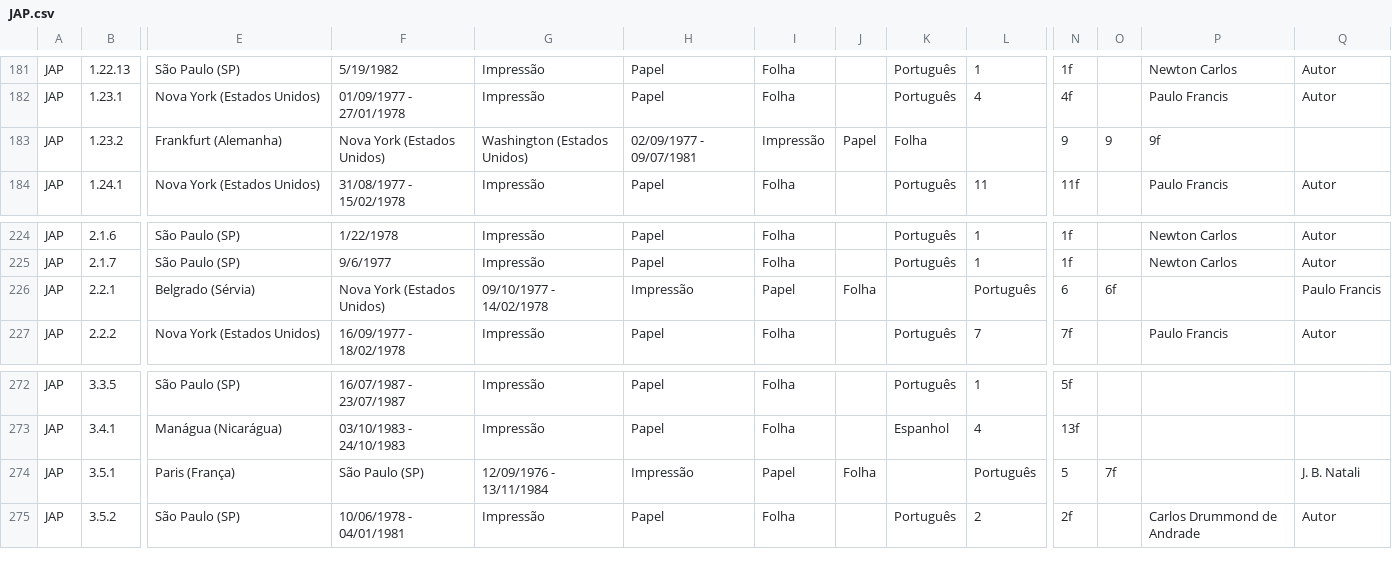
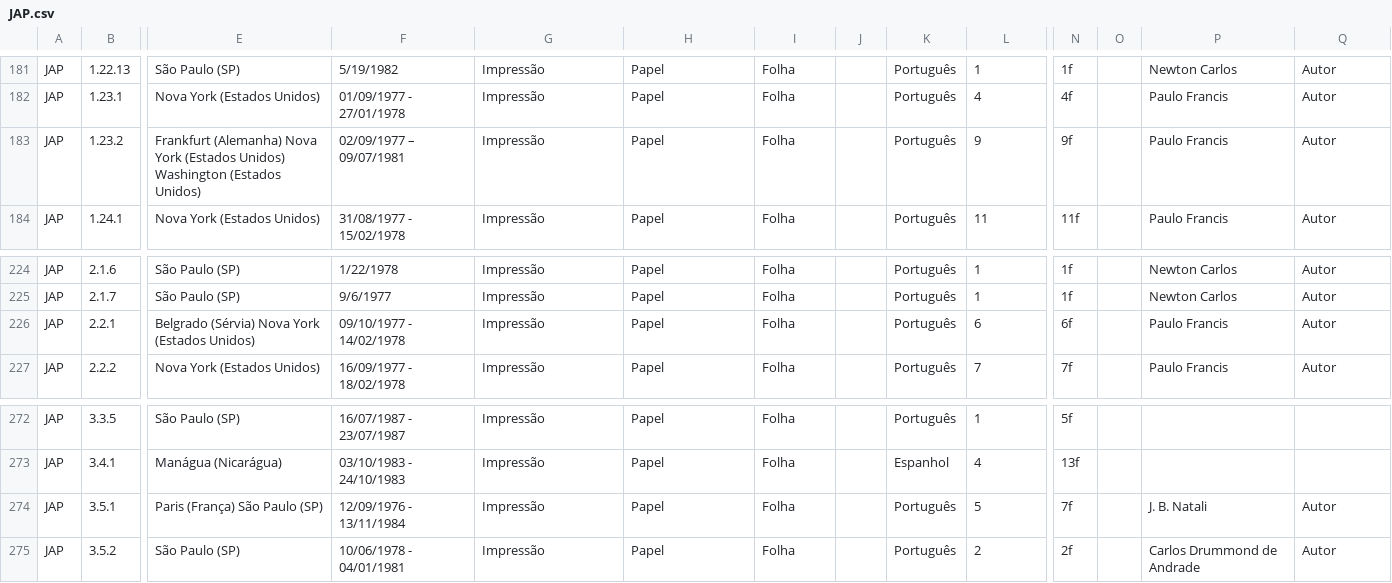
Before and after one commit to fflch/scripts, a CSV file: drupal/caph/conjuntos-documentais/JAP/JAP.csv, drawn as a sheet; only a part is shown, gaps mark what is left out; the diff covers the shown part only; the diff names each change by its address in the sheet, - before the commit and + after, or states it on an @@ line.

```diff
--- a/drupal/caph/conjuntos-documentais/JAP/JAP.csv
+++ b/drupal/caph/conjuntos-documentais/JAP/JAP.csv
-E183: Frankfurt (Alemanha)
+E183: Frankfurt (Alemanha) Nova York (Estados Unidos) Washington (Estados Unidos)
-F183: Nova York (Estados Unidos)
+F183: 02/09/1977 – 09/07/1981
-G183: Washington (Estados Unidos)
+G183: Impressão
-H183: 02/09/1977 - 09/07/1981
+H183: Papel
-I183: Impressão
+I183: Folha
-J183: Papel
+J183: (empty)
-K183: Folha
+K183: Português
-L183: (empty)
+L183: 9
-N183: 9
+N183: 9f
-O183: 9
+O183: (empty)
-P183: 9f
+P183: Paulo Francis
-Q183: (empty)
+Q183: Autor
-E226: Belgrado (Sérvia)
+E226: Belgrado (Sérvia) Nova York (Estados Unidos)
-F226: Nova York (Estados Unidos)
+F226: 09/10/1977 - 14/02/1978
-G226: 09/10/1977 - 14/02/1978
+G226: Impressão
-H226: Impressão
+H226: Papel
-I226: Papel
+I226: Folha
-J226: Folha
+J226: (empty)
-K226: (empty)
+K226: Português
-L226: Português
+L226: 6
-N226: 6
+N226: 6f
-O226: 6f
+O226: (empty)
-P226: (empty)
+P226: Paulo Francis
-Q226: Paulo Francis
+Q226: Autor
-E274: Paris (França)
+E274: Paris (França) São Paulo (SP)
-F274: São Paulo (SP)
+F274: 12/09/1976 - 13/11/1984
-G274: 12/09/1976 - 13/11/1984
+G274: Impressão
-H274: Impressão
+H274: Papel
-I274: Papel
+I274: Folha
-J274: Folha
+J274: (empty)
-K274: (empty)
+K274: Português
-L274: Português
+L274: 5
-N274: 5
+N274: 7f
-O274: 7f
+O274: (empty)
-P274: (empty)
+P274: J. B. Natali
-Q274: J. B. Natali
+Q274: Autor
```
Also changed, not shown: 20 edited cells elsewhere in this file, drupal/caph/conjuntos-documentais/SBP/SBP.csv, 2 other files.
